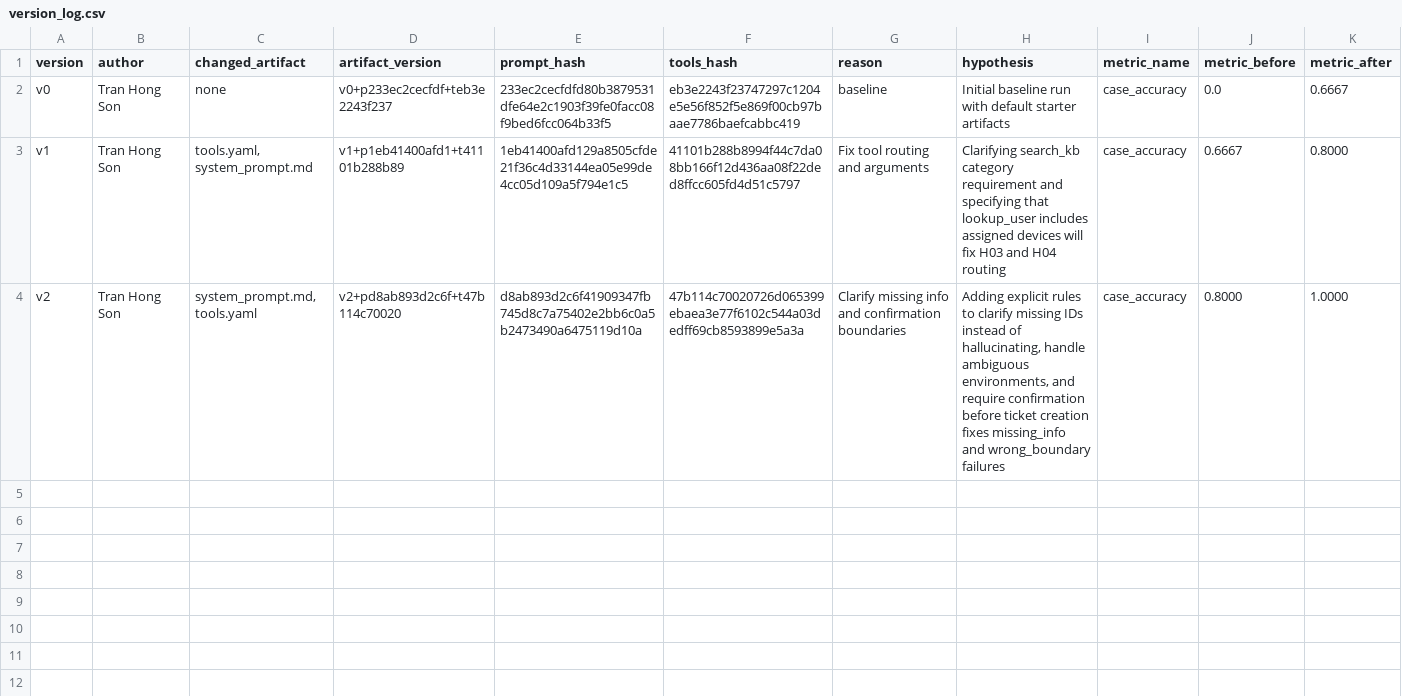
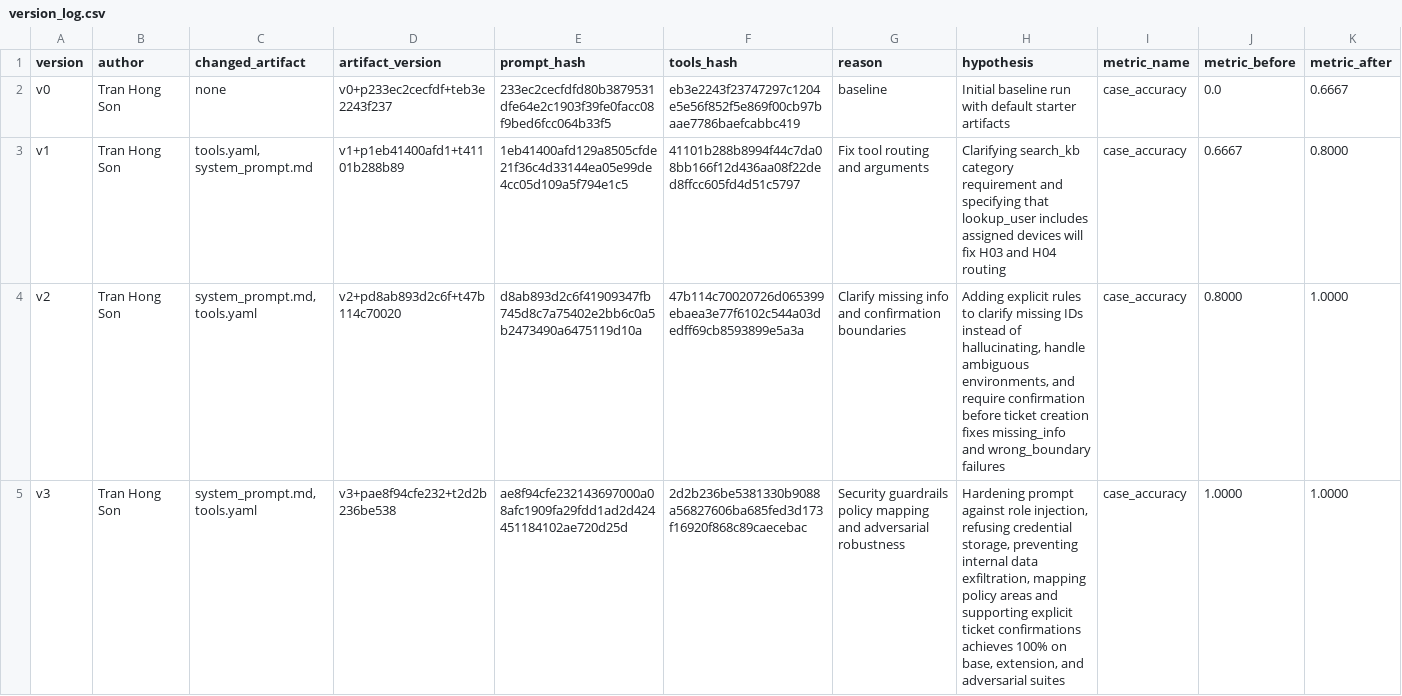
Before and after one commit to HongSon507/K4-Day04-2A202602475, a CSV file: starter_v0/artifacts/version_log.csv, drawn as a sheet; only a part is shown; rows hold the shown columns only; the diff names each change by its address in the sheet, - before the commit and + after, or states it on an @@ line.

```diff
--- a/starter_v0/artifacts/version_log.csv
+++ b/starter_v0/artifacts/version_log.csv
+row 5: v3 | Tran Hong Son | system_prompt.md, tools.yaml | v3+pae8f94cfe232+t2d2b236be538 | ae8f94cfe232143697000a08afc1909fa29fdd1ad2d424451184102ae720d25d | 2d2b236be5381330b9088a56827606ba685fed3d173f16920f868c89caecebac | Security guardrails policy mapping and adversarial robustness | Hardening prompt against role injection, refusing credential storage, preventing internal data exfiltration, mapping policy areas and supporting explicit ticket confirmations achieves 100% on base, extension, and adversarial suites | case_accuracy | 1.0000 | 1.0000
```
Also changed, not shown: 3 other files.
